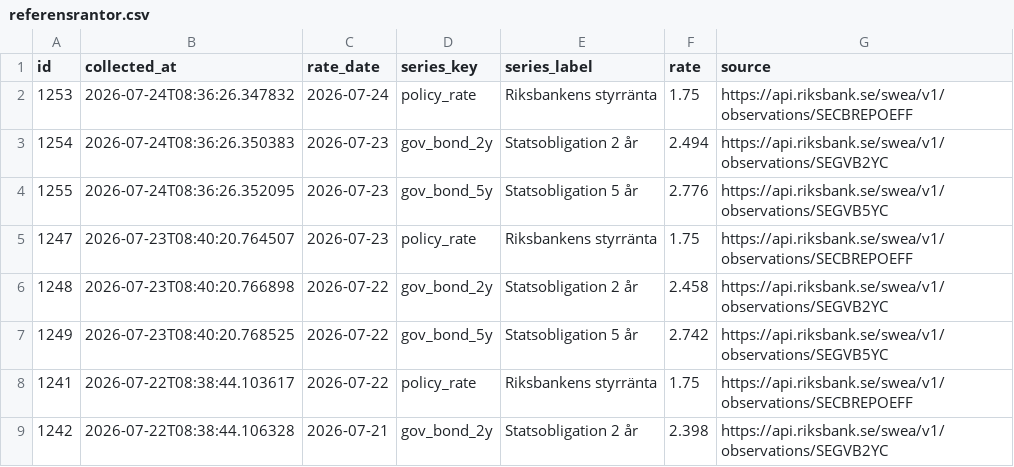
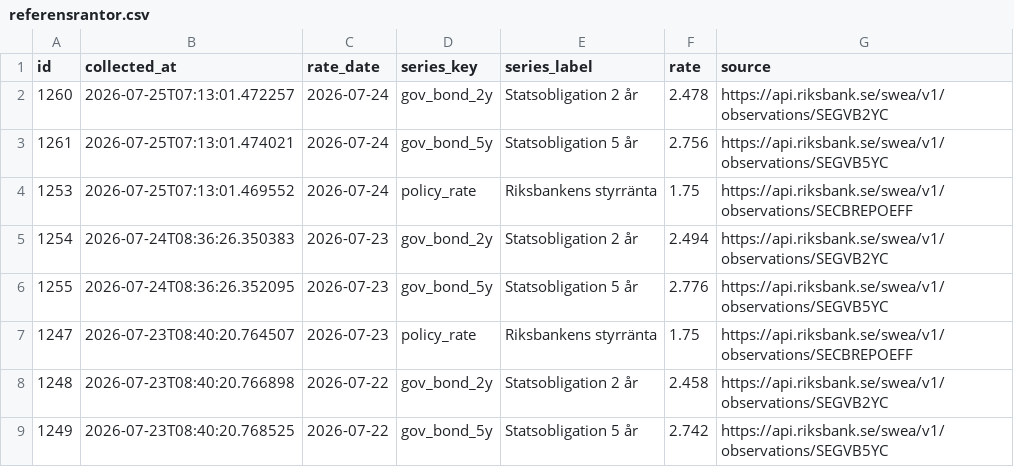
Before and after one commit to jantarnell-art/borantor-agent-, a CSV file: data/export/referensrantor.csv, drawn as a sheet; only a part is shown; the shorter side is filled out with more unchanged rows.

```diff
--- a/data/export/referensrantor.csv
+++ b/data/export/referensrantor.csv
@@ -1,3 +1,5 @@
 id,collected_at,rate_date,series_key,series_label,rate,source
-1253,2026-07-24T08:36:26.347832,2026-07-24,policy_rate,Riksbankens styrränta,1.75,https://api.riksbank.se/swea/v1/observations/SECBREPOEFF
+1260,2026-07-25T07:13:01.472257,2026-07-24,gov_bond_2y,Statsobligation 2 år,2.478,https://api.riksbank.se/swea/v1/observations/SEGVB2YC
+1261,2026-07-25T07:13:01.474021,2026-07-24,gov_bond_5y,Statsobligation 5 år,2.756,https://api.riksbank.se/swea/v1/observations/SEGVB5YC
+1253,2026-07-25T07:13:01.469552,2026-07-24,policy_rate,Riksbankens styrränta,1.75,https://api.riksbank.se/swea/v1/observations/SECBREPOEFF
 1254,2026-07-24T08:36:26.350383,2026-07-23,gov_bond_2y,Statsobligation 2 år,2.494,https://api.riksbank.se/swea/v1/observations/SEGVB2YC
```
Also changed, not shown: data/export/listrantor.csv, data/export/varningar.csv, 1 other file.
